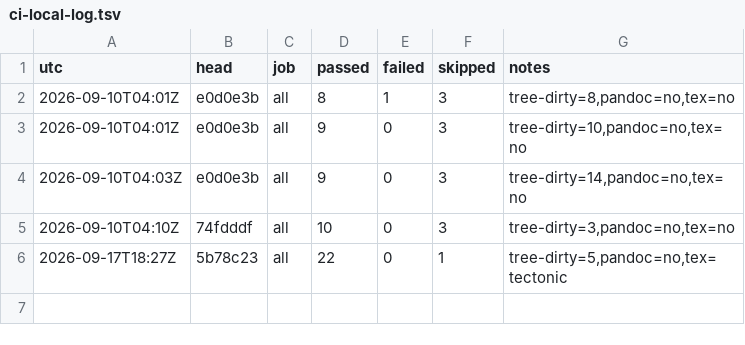
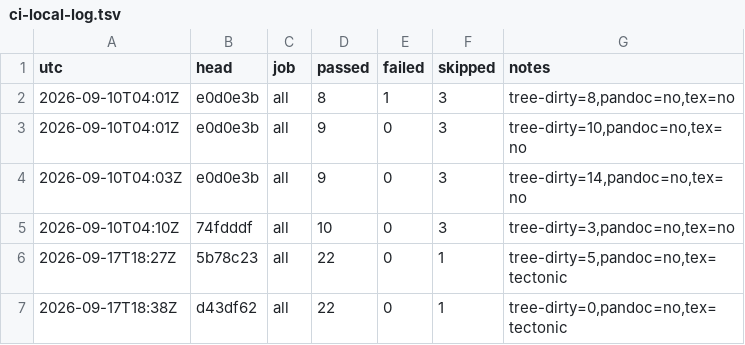
Before and after one commit to Melihakbulut221/neuromorphic-space-soc, a TSV file: ci-local-log.tsv, drawn as a sheet; the diff names each change by its address in the sheet, - before the commit and + after, or states it on an @@ line.

Commit message:
Record the front door at the commit that made it green
F0d asked for a row that names the current HEAD and matches a fresh
run. The previous row was 2026-09-10 at 74fdddf, 47 commits and seven
days behind, recording 10 passed / 0 failed / 3 skipped against a tree
that now reports 22 / 0 / 1.

```diff
--- a/ci-local-log.tsv
+++ b/ci-local-log.tsv
+row 7: 2026-09-17T18:38Z | d43df62 | all | 22 | 0 | 1 | tree-dirty=0,pandoc=no,tex=tectonic
```
